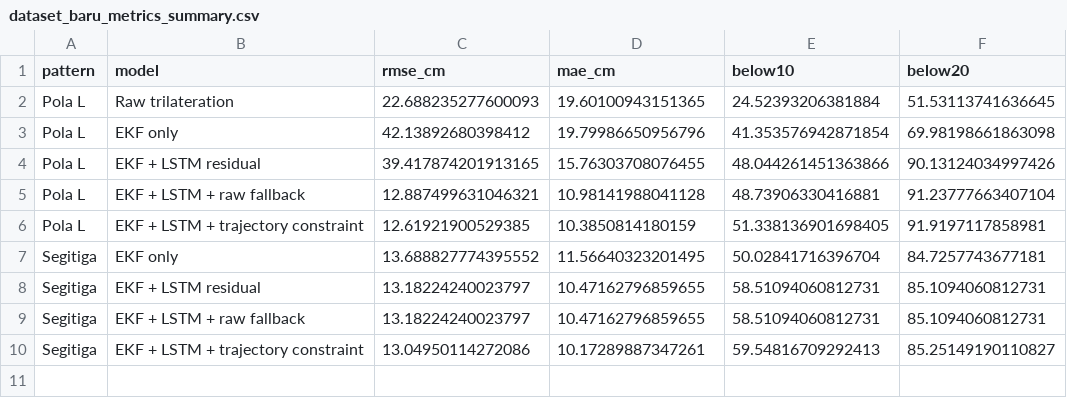
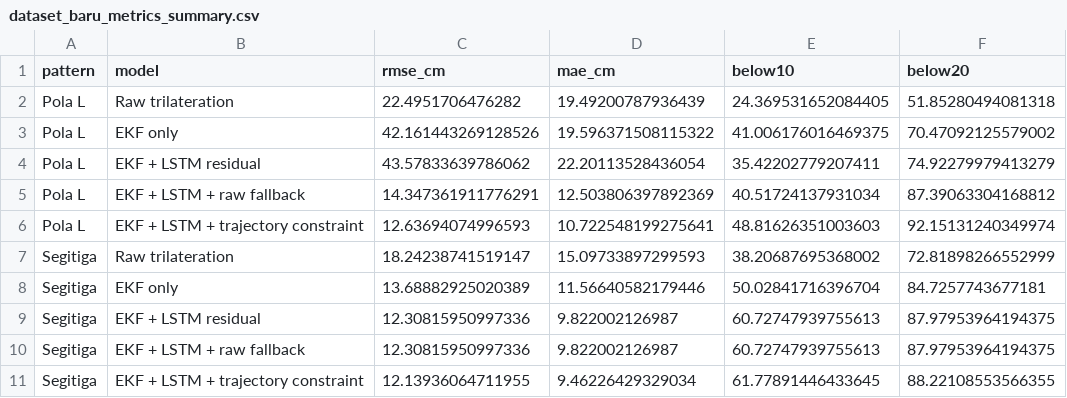
Before and after one commit to FriztaCarmeliaM/UWB_Positioning_Tugas_Akhir, a CSV file: docs/results/20260602_dataset_baru/dataset_baru_metrics_summary.csv, drawn as a sheet.

```diff
--- a/docs/results/20260602_dataset_baru/dataset_baru_metrics_summary.csv
+++ b/docs/results/20260602_dataset_baru/dataset_baru_metrics_summary.csv
@@ -1,10 +1,11 @@
 pattern,model,rmse_cm,mae_cm,below10,below20
-Pola L,Raw trilateration,22.688235277600093,19.60100943151365,24.52393206381884,51.53113741636645
-Pola L,EKF only,42.13892680398412,19.79986650956796,41.353576942871854,69.98198661863098
-Pola L,EKF + LSTM residual,39.417874201913165,15.76303708076455,48.044261451363866,90.13124034997426
-Pola L,EKF + LSTM + raw fallback,12.887499631046321,10.98141988041128,48.73906330416881,91.23777663407104
-Pola L,EKF + LSTM + trajectory constraint,12.61921900529385,10.3850814180159,51.338136901698405,91.9197117858981
-Segitiga,EKF only,13.688827774395552,11.56640323201495,50.02841716396704,84.7257743677181
-Segitiga,EKF + LSTM residual,13.18224240023797,10.47162796859655,58.51094060812731,85.1094060812731
-Segitiga,EKF + LSTM + raw fallback,13.18224240023797,10.47162796859655,58.51094060812731,85.1094060812731
-Segitiga,EKF + LSTM + trajectory constraint,13.04950114272086,10.17289887347261,59.54816709292413,85.25149190110827
+Pola L,Raw trilateration,22.4951706476282,19.49200787936439,24.369531652084405,51.85280494081318
+Pola L,EKF only,42.161443269128526,19.596371508115322,41.006176016469375,70.47092125579002
+Pola L,EKF + LSTM residual,43.57833639786062,22.20113528436054,35.42202779207411,74.92279979413279
+Pola L,EKF + LSTM + raw fallback,14.347361911776291,12.503806397892369,40.51724137931034,87.39063304168812
+Pola L,EKF + LSTM + trajectory constraint,12.63694074996593,10.722548199275641,48.81626351003603,92.15131240349974
+Segitiga,Raw trilateration,18.24238741519147,15.09733897299593,38.20687695368002,72.81898266552999
+Segitiga,EKF only,13.68882925020389,11.56640582179446,50.02841716396704,84.7257743677181
+Segitiga,EKF + LSTM residual,12.30815950997336,9.822002126987,60.72747939755613,87.97953964194375
+Segitiga,EKF + LSTM + raw fallback,12.30815950997336,9.822002126987,60.72747939755613,87.97953964194375
+Segitiga,EKF + LSTM + trajectory constraint,12.13936064711955,9.46226429329034,61.77891446433645,88.22108553566355
```
Also changed, not shown: docs/results/20260602_dataset_baru/metrics_pola_l.csv, docs/results/20260602_dataset_baru/metrics_segitiga.csv, 16 other files.
